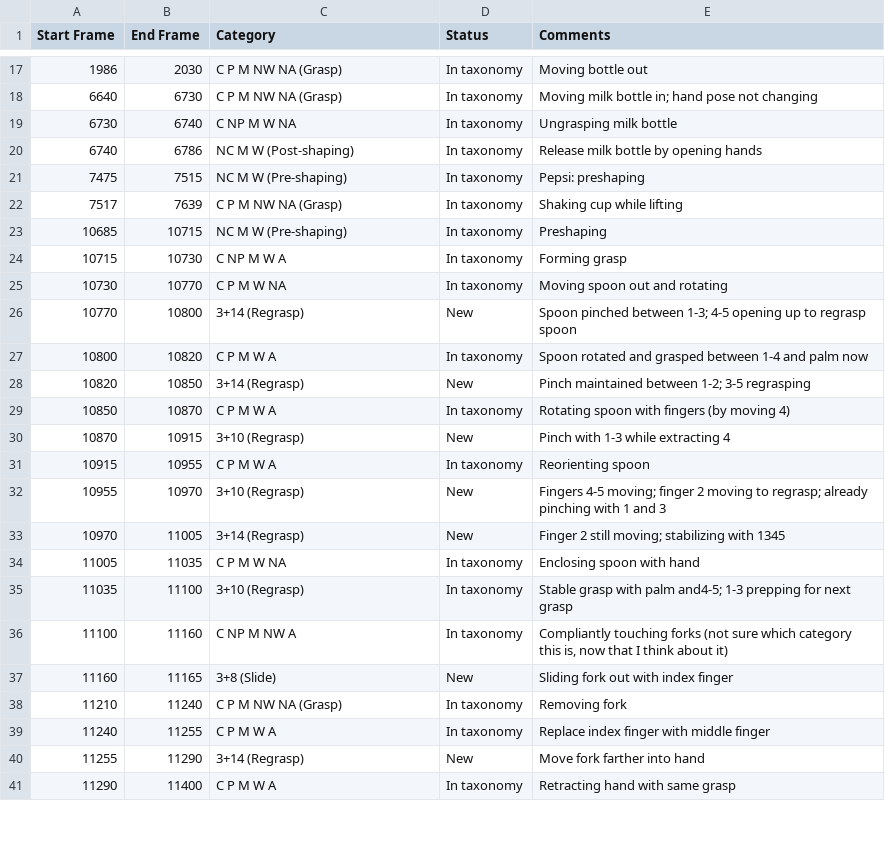
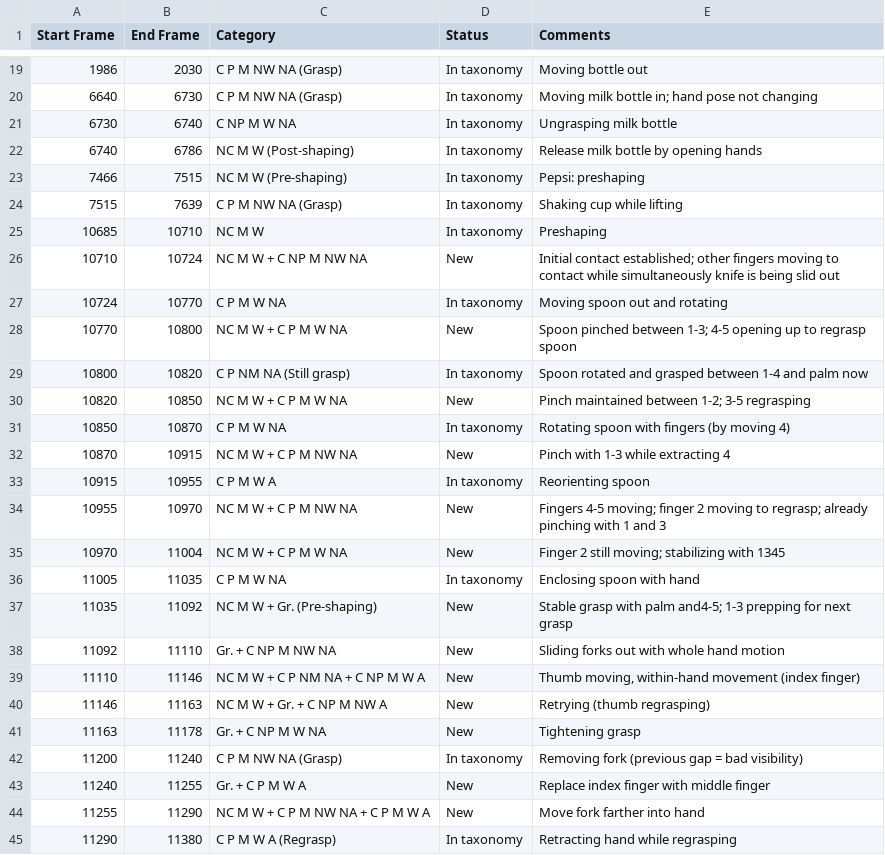
Before and after one commit to troniak/hhm_humanoids_17, a TSV file: BMDannotations-print.tsv, drawn as a sheet; only a part is shown, gaps mark what is left out; the diff covers the shown part only.

Commit message:
Fixed placement of timeline names; making annotations consistent Still some overlap issues with longer annotations

```diff
--- a/BMDannotations-print.tsv
+++ b/BMDannotations-print.tsv
@@ -20,22 +22,24 @@ Start Frame	End Frame	Category	Status	Comments
 6740	6786	NC M W (Post-shaping)	In taxonomy	Release milk bottle by opening hands
-7475	7515	NC M W (Pre-shaping)	In taxonomy	Pepsi: preshaping
-7517	7639	C P M NW NA (Grasp)	In taxonomy	Shaking cup while lifting
-10685	10715	NC M W (Pre-shaping)	In taxonomy	Preshaping
-10715	10730	C NP M W A	In taxonomy	Forming grasp
-10730	10770	C P M W NA	In taxonomy	Moving spoon out and rotating
-10770	10800	3+14 (Regrasp)	New	Spoon pinched between 1-3; 4-5 opening up to regrasp spoon
-10800	10820	C P M W A	In taxonomy	Spoon rotated and grasped between 1-4 and palm now
-10820	10850	3+14 (Regrasp)	New	Pinch maintained between 1-2; 3-5 regrasping
-10850	10870	C P M W A	In taxonomy	Rotating spoon with fingers (by moving 4)
-10870	10915	3+10 (Regrasp)	New	Pinch with 1-3 while extracting 4
+7466	7515	NC M W (Pre-shaping)	In taxonomy	Pepsi: preshaping
+7515	7639	C P M NW NA (Grasp)	In taxonomy	Shaking cup while lifting
+10685	10710	NC M W	In taxonomy	Preshaping
+10710	10724	NC M W + C NP M NW NA	New	Initial contact established; other fingers moving to contact while simultaneously knife is being slid out
+10724	10770	C P M W NA	In taxonomy	Moving spoon out and rotating
+10770	10800	NC M W + C P M W NA	New	Spoon pinched between 1-3; 4-5 opening up to regrasp spoon
+10800	10820	C P NM NA (Still grasp)	In taxonomy	Spoon rotated and grasped between 1-4 and palm now
+10820	10850	NC M W + C P M W NA	New	Pinch maintained between 1-2; 3-5 regrasping
+10850	10870	C P M W NA	In taxonomy	Rotating spoon with fingers (by moving 4)
+10870	10915	NC M W + C P M NW NA	New	Pinch with 1-3 while extracting 4
 10915	10955	C P M W A	In taxonomy	Reorienting spoon
-10955	10970	3+10 (Regrasp)	New	Fingers 4-5 moving; finger 2 moving to regrasp; already pinching with 1 and 3
-10970	11005	3+14 (Regrasp)	New	Finger 2 still moving; stabilizing with 1345
+10955	10970	NC M W + C P M NW NA	New	Fingers 4-5 moving; finger 2 moving to regrasp; already pinching with 1 and 3
+10970	11004	NC M W + C P M W NA	New	Finger 2 still moving; stabilizing with 1345
 11005	11035	C P M W NA	In taxonomy	Enclosing spoon with hand
-11035	11100	3+10 (Regrasp)	In taxonomy	Stable grasp with palm and4-5; 1-3 prepping for next grasp
-11100	11160	C NP M NW A	In taxonomy	Compliantly touching forks (not sure which category this is, now that I think about it)
-11160	11165	3+8 (Slide)	New	Sliding fork out with index finger
-11210	11240	C P M NW NA (Grasp)	In taxonomy	Removing fork
-11240	11255	C P M W A	In taxonomy	Replace index finger with middle finger
-11255	11290	3+14 (Regrasp)	New	Move fork farther into hand
-11290	11400	C P M W A	In taxonomy	Retracting hand with same grasp
+11035	11092	NC M W + Gr. (Pre-shaping)	New	Stable grasp with palm and4-5; 1-3 prepping for next grasp
+11092	11110	Gr. + C NP M NW NA	New	Sliding forks out with whole hand motion
+11110	11146	NC M W + C P NM NA + C NP M W A	New	Thumb moving, within-hand movement (index finger)
+11146	11163	NC M W + Gr. + C NP M NW A	New	Retrying (thumb regrasping)
+11163	11178	Gr. + C NP M W NA	New	Tightening grasp
+11200	11240	C P M NW NA (Grasp)	In taxonomy	Removing fork (previous gap = bad visibility)
+11240	11255	Gr. + C P M W A	New	Replace index finger with middle finger
+11255	11290	NC M W + C P M NW NA + C P M W A	New	Move fork farther into hand
+11290	11380	C P M W A (Regrasp)	In taxonomy	Retracting hand while regrasping
```
Also changed, not shown: 6 added rows, 3 removed rows and 34 edited cells elsewhere in this file, ECannotations-yuzi.tsv, Grasp annotations - Feix.tsv, 2 other files.
